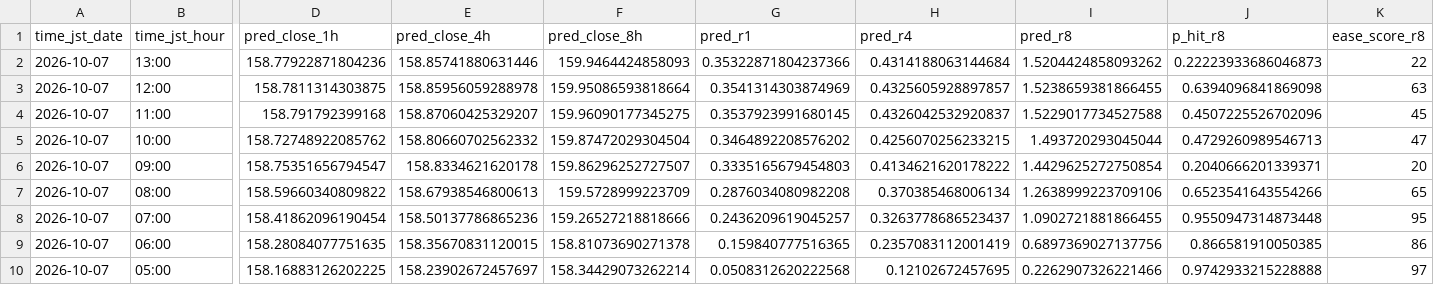
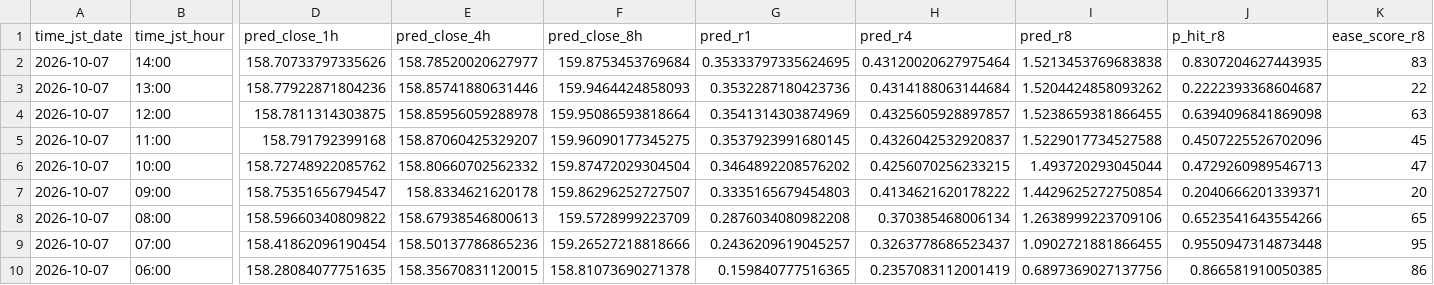
Before and after one commit to sonatinep-hirose/yencast-web-v08, a CSV file: predictions_latest.csv, drawn as a sheet; only a part is shown, gaps mark what is left out; the shorter side is filled out with more unchanged rows; addresses are those after the commit; rows hold the shown columns only; the diff names each change by its address in the sheet, - before the commit and + after, or states it on an @@ line.

Commit message:
update: predictions latest

```diff
--- a/predictions_latest.csv
+++ b/predictions_latest.csv
+row 2: 2026-10-07 | 14:00 | 158.70733797335626 | 158.78520020627977 | 159.8753453769684 | 0.35333797335624695 | 0.43120020627975464 | 1.5213453769683838 | 0.8307204627443935 | 83
-G3 (pred_r1): 0.35322871804237366
+G3 (pred_r1): 0.3532287180423736
-J3 (p_hit_r8): 0.22223933686046873
+J3 (p_hit_r8): 0.2222393368604687
```
